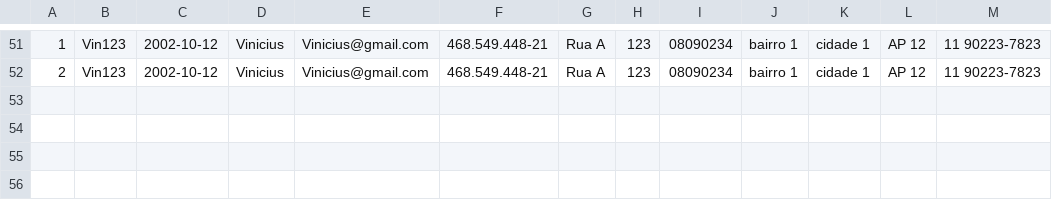
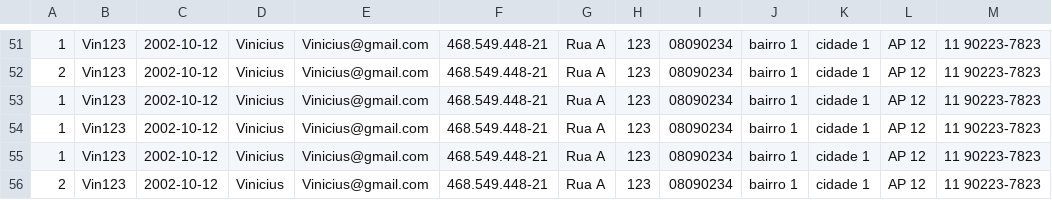
Before and after one commit to Developer-Expirience/projetoDX, a CSV file: DX_Spring/usuarios.csv, drawn as a sheet; only a part is shown, gaps mark what is left out.

```diff
--- a/DX_Spring/usuarios.csv
+++ b/DX_Spring/usuarios.csv
@@ -52 +52,5 @@
 2;Vin123;2002-10-12;Vinicius;Vinicius@gmail.com;468.549.448-21;Rua A;123;08090234;bairro 1;cidade 1;AP 12;11 90223-7823
+1;Vin123;2002-10-12;Vinicius;Vinicius@gmail.com;468.549.448-21;Rua A;123;08090234;bairro 1;cidade 1;AP 12;11 90223-7823
+1;Vin123;2002-10-12;Vinicius;Vinicius@gmail.com;468.549.448-21;Rua A;123;08090234;bairro 1;cidade 1;AP 12;11 90223-7823
+1;Vin123;2002-10-12;Vinicius;Vinicius@gmail.com;468.549.448-21;Rua A;123;08090234;bairro 1;cidade 1;AP 12;11 90223-7823
+2;Vin123;2002-10-12;Vinicius;Vinicius@gmail.com;468.549.448-21;Rua A;123;08090234;bairro 1;cidade 1;AP 12;11 90223-7823
```
Also changed, not shown: DX_Spring/empresas.csv, 1 other file.
